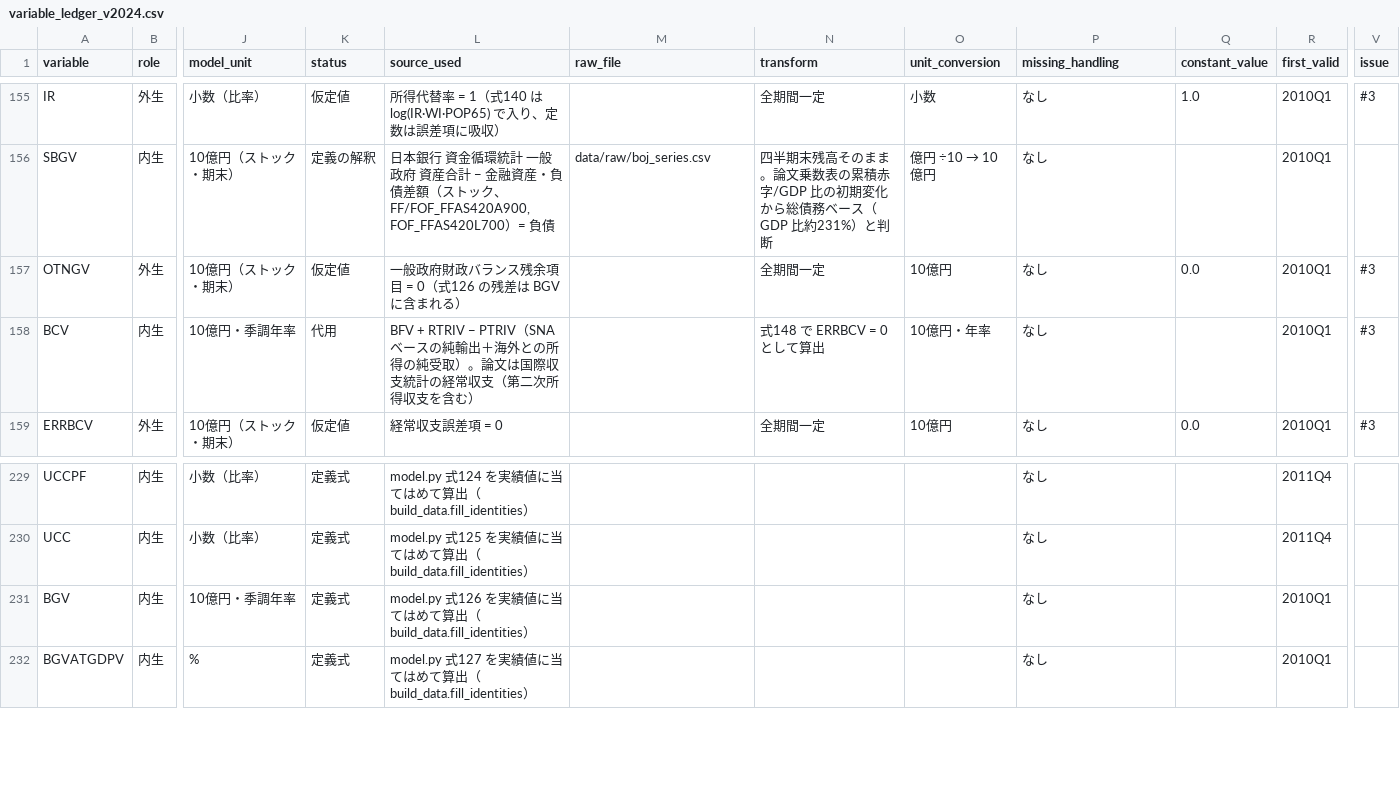
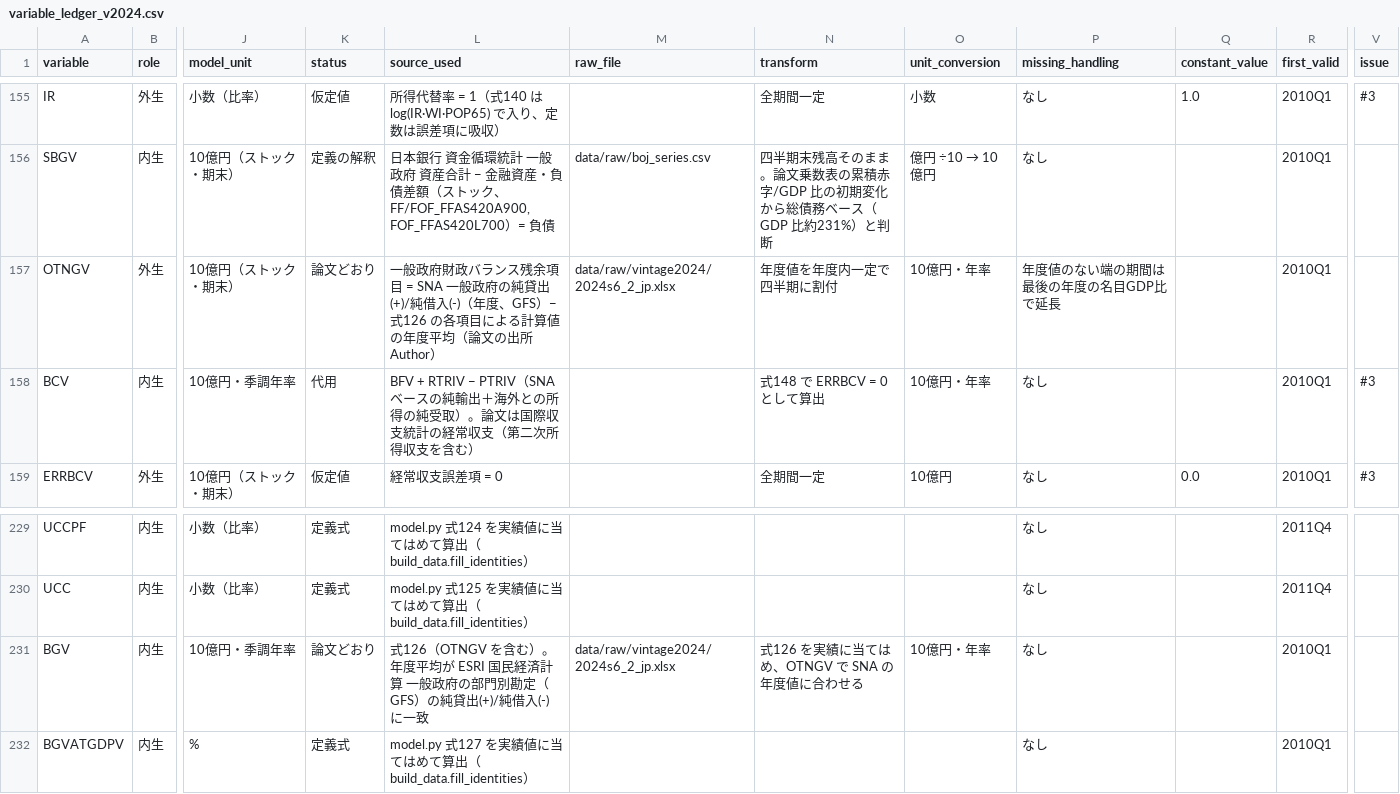
Before and after one commit to p72/esri-short-run-macro-model, a CSV file: data/processed/variable_ledger_v2024.csv, drawn as a sheet; only a part is shown, gaps mark what is left out; the diff names each change by its address in the sheet, - before the commit and + after, or states it on an @@ line.

```diff
--- a/data/processed/variable_ledger_v2024.csv
+++ b/data/processed/variable_ledger_v2024.csv
-K157 (status): 仮定値
+K157 (status): 論文どおり
-L157 (source_used): …項目 = 0（式126 の残差は BGV に含まれる）
+L157 (source_used): …項目 = SNA 一般政府の純貸出(+)/純借入(-)（年度、GFS）− 式126 の各項目による計算値の年度平均（論文の出所 Author）
-M157 (raw_file): (empty)
+M157 (raw_file): data/raw/vintage2024/2024s6_2_jp.xlsx
-N157 (transform): 全期間一定
+N157 (transform): 年度値を年度内一定で四半期に割付
-O157 (unit_conversion): 10億円
+O157 (unit_conversion): 10億円・年率
-P157 (missing_handling): なし
+P157 (missing_handling): 年度値のない端の期間は最後の年度の名目GDP比で延長
-Q157 (constant_value): 0.0
+Q157 (constant_value): (empty)
-V157 (issue): #3
+V157 (issue): (empty)
-K231 (status): 定義式
+K231 (status): 論文どおり
-L231 (source_used): model.py 式126 を実績値に当てはめて算出（build_data.fill_identities）
+L231 (source_used): 式126（OTNGV を含む）。年度平均が ESRI 国民経済計算 一般政府の部門別勘定（GFS）の純貸出(+)/純借入(-) に一致
-M231 (raw_file): (empty)
+M231 (raw_file): data/raw/vintage2024/2024s6_2_jp.xlsx
-N231 (transform): (empty)
+N231 (transform): 式126 を実績に当てはめ、OTNGV で SNA の年度値に合わせる
-O231 (unit_conversion): (empty)
+O231 (unit_conversion): 10億円・年率
```
Also changed, not shown: data/processed/data_notes_v2025.csv, data/processed/model_data.csv, 38 other files.
